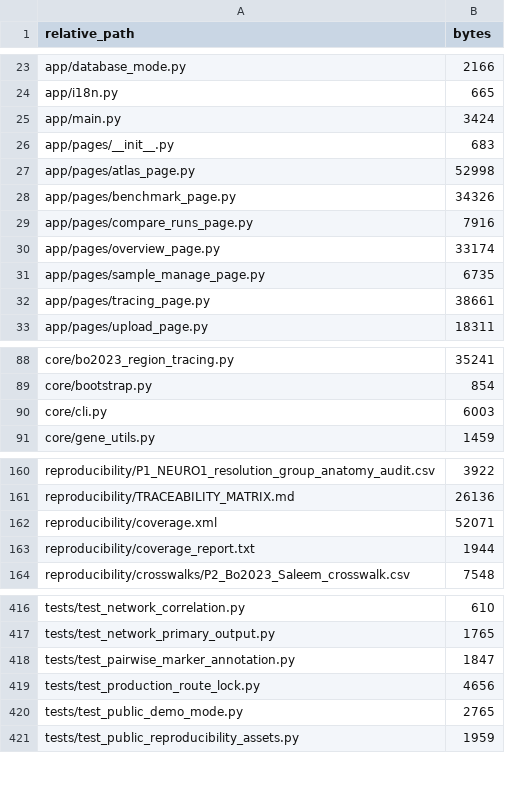
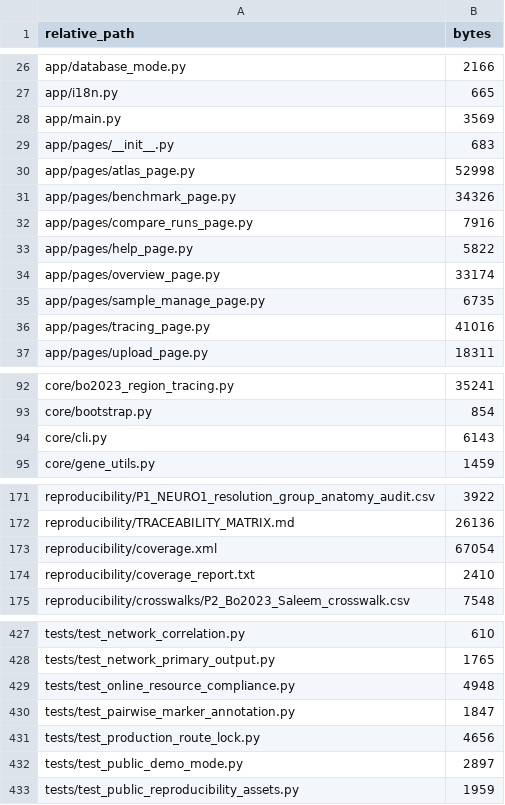
Before and after one commit to wz7717/cfrna-brain-tracing, a CSV file: PACKAGE_MANIFEST.csv, drawn as a sheet; only a part is shown, gaps mark what is left out; the diff covers the shown part only.

Commit message:
release: prepare v0.1.16 online-resource compliance

```diff
--- a/PACKAGE_MANIFEST.csv
+++ b/PACKAGE_MANIFEST.csv
@@ -24,3 +27,3 @@ app/database_mode.py,2166
 app/i18n.py,665
-app/main.py,3424
+app/main.py,3569
 app/pages/__init__.py,683
@@ -29,5 +32,6 @@ app/pages/benchmark_page.py,34326
 app/pages/compare_runs_page.py,7916
+app/pages/help_page.py,5822
 app/pages/overview_page.py,33174
 app/pages/sample_manage_page.py,6735
-app/pages/tracing_page.py,38661
+app/pages/tracing_page.py,41016
 app/pages/upload_page.py,18311
@@ -89,3 +93,3 @@ core/bo2023_region_tracing.py,35241
 core/bootstrap.py,854
-core/cli.py,6003
+core/cli.py,6143
 core/gene_utils.py,1459
@@ -161,4 +172,4 @@ reproducibility/P1_NEURO1_resolution_group_anatomy_audit.csv,3922
 reproducibility/TRACEABILITY_MATRIX.md,26136
-reproducibility/coverage.xml,52071
-reproducibility/coverage_report.txt,1944
+reproducibility/coverage.xml,67054
+reproducibility/coverage_report.txt,2410
 reproducibility/crosswalks/P2_Bo2023_Saleem_crosswalk.csv,7548
@@ -417,5 +428,6 @@ tests/test_network_correlation.py,610
 tests/test_network_primary_output.py,1765
+tests/test_online_resource_compliance.py,4948
 tests/test_pairwise_marker_annotation.py,1847
 tests/test_production_route_lock.py,4656
-tests/test_public_demo_mode.py,2765
+tests/test_public_demo_mode.py,2897
 tests/test_public_reproducibility_assets.py,1959
```
Also changed, not shown: 10 added rows and 3 edited cells elsewhere in this file, 25 other files.
